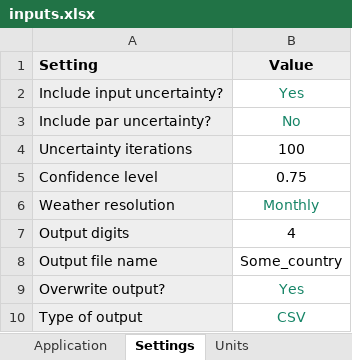
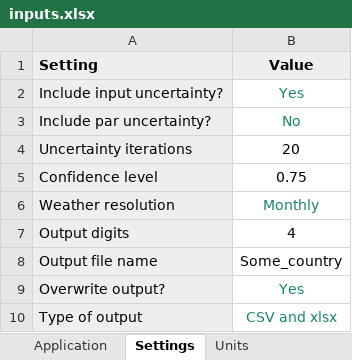
Before and after one commit to sashahafner/ALFAMI, an Excel workbook: inputs/inputs.xlsx, sheet Settings, drawn as a sheet; values as stored, in another font and other column widths than the file's, no borders; the diff names each change by its address in the sheet, - before the commit and + after, or states it on an @@ line.

```diff
--- a/inputs/inputs.xlsx (sheet Settings)
+++ b/inputs/inputs.xlsx (sheet Settings)
-B4 (Value): 100
+B4 (Value): 20
-B10 (Value): CSV
+B10 (Value): CSV and xlsx
```
Also changed, not shown: sheet Names, sheet Application, formulas that keep their value, 6 other files.
